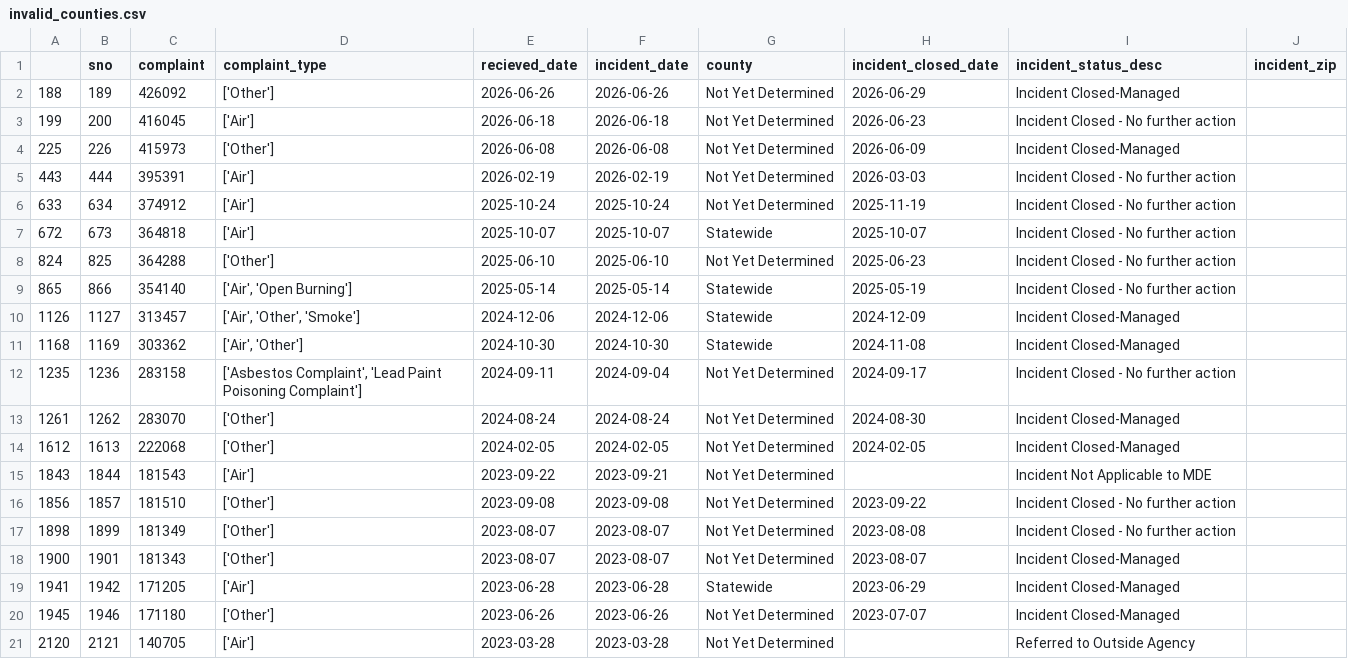
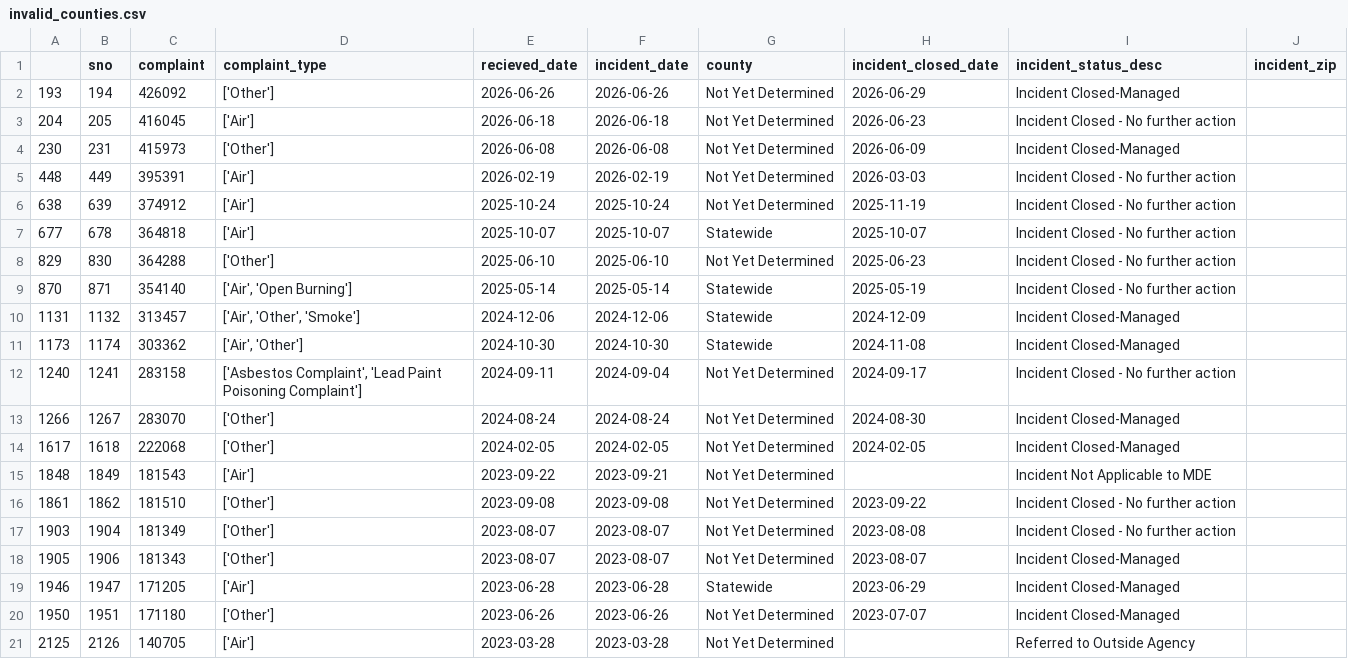
Before and after one commit to anastasiajourno/live_pipeline, a CSV file: exported_data/invalid_counties.csv, drawn as a sheet.

```diff
--- a/exported_data/invalid_counties.csv
+++ b/exported_data/invalid_counties.csv
@@ -1,21 +1,21 @@
 ,sno,complaint,complaint_type,recieved_date,incident_date,county,incident_closed_date,incident_status_desc,incident_zip
-188,189,426092,['Other'],2026-06-26,2026-06-26,Not Yet Determined,2026-06-29,Incident Closed-Managed,
-199,200,416045,['Air'],2026-06-18,2026-06-18,Not Yet Determined,2026-06-23,Incident Closed - No further action,
-225,226,415973,['Other'],2026-06-08,2026-06-08,Not Yet Determined,2026-06-09,Incident Closed-Managed,
-443,444,395391,['Air'],2026-02-19,2026-02-19,Not Yet Determined,2026-03-03,Incident Closed - No further action,
-633,634,374912,['Air'],2025-10-24,2025-10-24,Not Yet Determined,2025-11-19,Incident Closed - No further action,
-672,673,364818,['Air'],2025-10-07,2025-10-07,Statewide,2025-10-07,Incident Closed - No further action,
-824,825,364288,['Other'],2025-06-10,2025-06-10,Not Yet Determined,2025-06-23,Incident Closed - No further action,
-865,866,354140,"['Air', 'Open Burning']",2025-05-14,2025-05-14,Statewide,2025-05-19,Incident Closed - No further action,
-1126,1127,313457,"['Air', 'Other', 'Smoke']",2024-12-06,2024-12-06,Statewide,2024-12-09,Incident Closed-Managed,
-1168,1169,303362,"['Air', 'Other']",2024-10-30,2024-10-30,Statewide,2024-11-08,Incident Closed-Managed,
-1235,1236,283158,"['Asbestos Complaint', 'Lead Paint Poisoning Complaint']",2024-09-11,2024-09-04,Not Yet Determined,2024-09-17,Incident Closed - No further action,
-1261,1262,283070,['Other'],2024-08-24,2024-08-24,Not Yet Determined,2024-08-30,Incident Closed-Managed,
-1612,1613,222068,['Other'],2024-02-05,2024-02-05,Not Yet Determined,2024-02-05,Incident Closed-Managed,
-1843,1844,181543,['Air'],2023-09-22,2023-09-21,Not Yet Determined,,Incident Not Applicable to MDE,
-1856,1857,181510,['Other'],2023-09-08,2023-09-08,Not Yet Determined,2023-09-22,Incident Closed - No further action,
-1898,1899,181349,['Other'],2023-08-07,2023-08-07,Not Yet Determined,2023-08-08,Incident Closed - No further action,
-1900,1901,181343,['Other'],2023-08-07,2023-08-07,Not Yet Determined,2023-08-07,Incident Closed-Managed,
-1941,1942,171205,['Air'],2023-06-28,2023-06-28,Statewide,2023-06-29,Incident Closed-Managed,
-1945,1946,171180,['Other'],2023-06-26,2023-06-26,Not Yet Determined,2023-07-07,Incident Closed-Managed,
-2120,2121,140705,['Air'],2023-03-28,2023-03-28,Not Yet Determined,,Referred to Outside Agency,
+193,194,426092,['Other'],2026-06-26,2026-06-26,Not Yet Determined,2026-06-29,Incident Closed-Managed,
+204,205,416045,['Air'],2026-06-18,2026-06-18,Not Yet Determined,2026-06-23,Incident Closed - No further action,
+230,231,415973,['Other'],2026-06-08,2026-06-08,Not Yet Determined,2026-06-09,Incident Closed-Managed,
+448,449,395391,['Air'],2026-02-19,2026-02-19,Not Yet Determined,2026-03-03,Incident Closed - No further action,
+638,639,374912,['Air'],2025-10-24,2025-10-24,Not Yet Determined,2025-11-19,Incident Closed - No further action,
+677,678,364818,['Air'],2025-10-07,2025-10-07,Statewide,2025-10-07,Incident Closed - No further action,
+829,830,364288,['Other'],2025-06-10,2025-06-10,Not Yet Determined,2025-06-23,Incident Closed - No further action,
+870,871,354140,"['Air', 'Open Burning']",2025-05-14,2025-05-14,Statewide,2025-05-19,Incident Closed - No further action,
+1131,1132,313457,"['Air', 'Other', 'Smoke']",2024-12-06,2024-12-06,Statewide,2024-12-09,Incident Closed-Managed,
+1173,1174,303362,"['Air', 'Other']",2024-10-30,2024-10-30,Statewide,2024-11-08,Incident Closed-Managed,
+1240,1241,283158,"['Asbestos Complaint', 'Lead Paint Poisoning Complaint']",2024-09-11,2024-09-04,Not Yet Determined,2024-09-17,Incident Closed - No further action,
+1266,1267,283070,['Other'],2024-08-24,2024-08-24,Not Yet Determined,2024-08-30,Incident Closed-Managed,
+1617,1618,222068,['Other'],2024-02-05,2024-02-05,Not Yet Determined,2024-02-05,Incident Closed-Managed,
+1848,1849,181543,['Air'],2023-09-22,2023-09-21,Not Yet Determined,,Incident Not Applicable to MDE,
+1861,1862,181510,['Other'],2023-09-08,2023-09-08,Not Yet Determined,2023-09-22,Incident Closed - No further action,
+1903,1904,181349,['Other'],2023-08-07,2023-08-07,Not Yet Determined,2023-08-08,Incident Closed - No further action,
+1905,1906,181343,['Other'],2023-08-07,2023-08-07,Not Yet Determined,2023-08-07,Incident Closed-Managed,
+1946,1947,171205,['Air'],2023-06-28,2023-06-28,Statewide,2023-06-29,Incident Closed-Managed,
+1950,1951,171180,['Other'],2023-06-26,2023-06-26,Not Yet Determined,2023-07-07,Incident Closed-Managed,
+2125,2126,140705,['Air'],2023-03-28,2023-03-28,Not Yet Determined,,Referred to Outside Agency,
```
Also changed, not shown: exported_data/all_complaints.csv, exported_data/complaint_type_frequency.csv, 1 other file.
